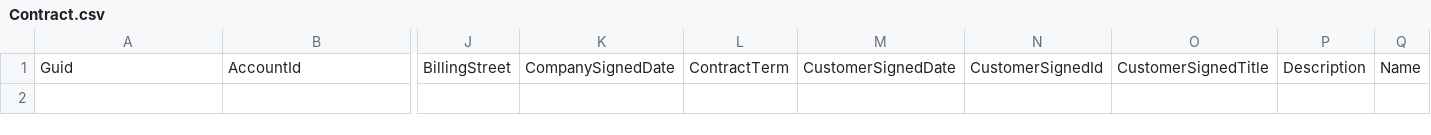
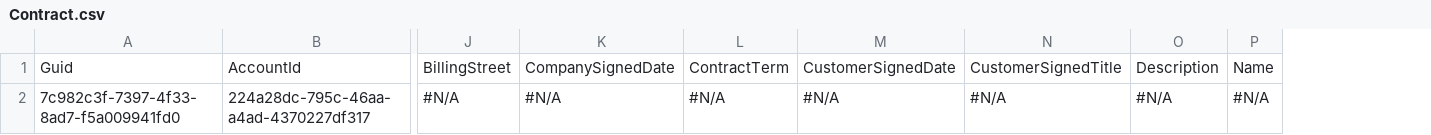
Before and after one commit to prodlytestuser/11.8, a CSV file: Contract.csv, drawn as a sheet; only a part is shown, gaps mark what is left out; removed rows and columns are numbered as before the commit, all else as after; rows hold the shown columns only; the diff names each change by its address in the sheet, - before the commit and + after, or states it on an @@ line.

```diff
--- a/Contract.csv
+++ b/Contract.csv
-column N, row 1: CustomerSignedId
+row 2: 7c982c3f-7397-4f33-8ad7-f5a009941fd0 | 224a28dc-795c-46aa-a4ad-4370227df317 | #N/A | #N/A | #N/A | #N/A | #N/A | #N/A | #N/A
```
Also changed, not shown: Account.csv, 1 other file.
